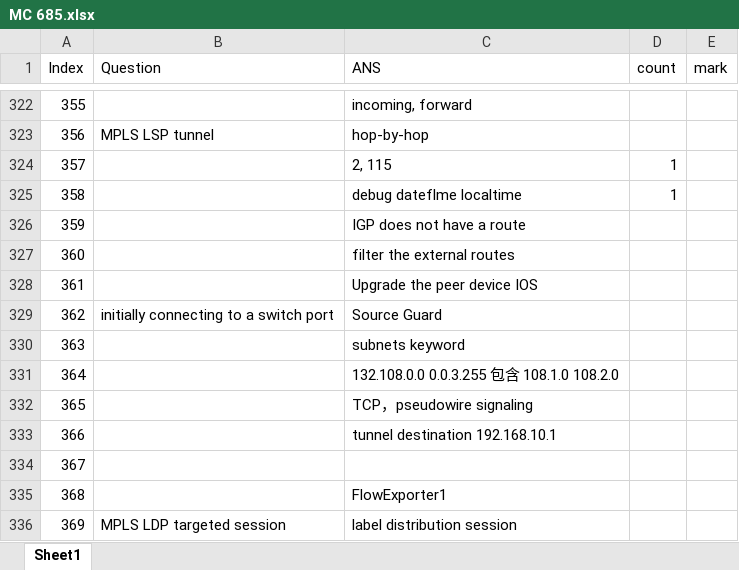
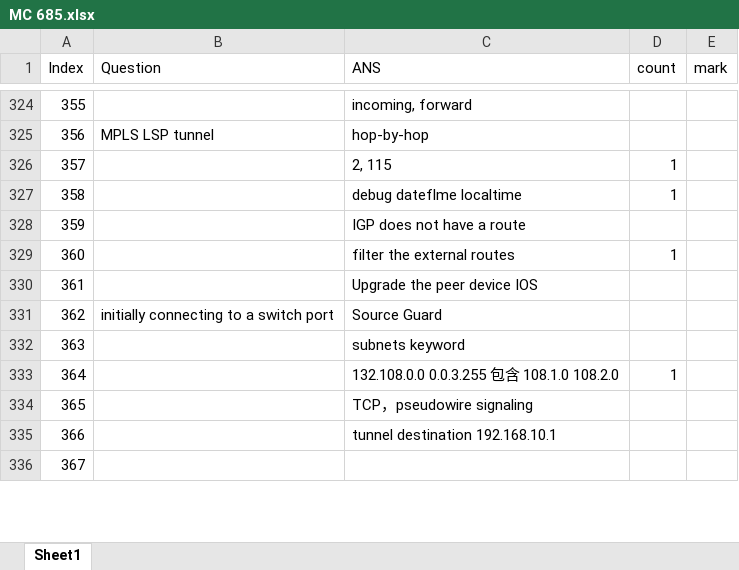
Before and after one commit to FosingC/ccnp_mc_online_test, an Excel workbook: MC 685.xlsx, sheet Sheet1, drawn as a sheet; only a part is shown, gaps mark what is left out; values as stored, in another font and other column widths than the file's, no cell formats; removed rows and columns are numbered as before the commit, all else as after; the diff covers the shown part only; the diff names each change by its address in the sheet, - before the commit and + after, or states it on an @@ line.

```diff
--- a/MC 685.xlsx (sheet Sheet1)
+++ b/MC 685.xlsx (sheet Sheet1)
@@ column A (Index) renumbered between rows 187 and 649 @@
-D329 (count): (empty)
+D329 (count): 1
-D333 (count): (empty)
+D333 (count): 1
-row 335: 368 |  | FlowExporter1
-row 336: 369 | MPLS LDP targeted session | label distribution session
```
Also changed, not shown: 18 added rows, 14 removed rows and 51 edited cells elsewhere in this sheet, cell formats, 4 other files.
